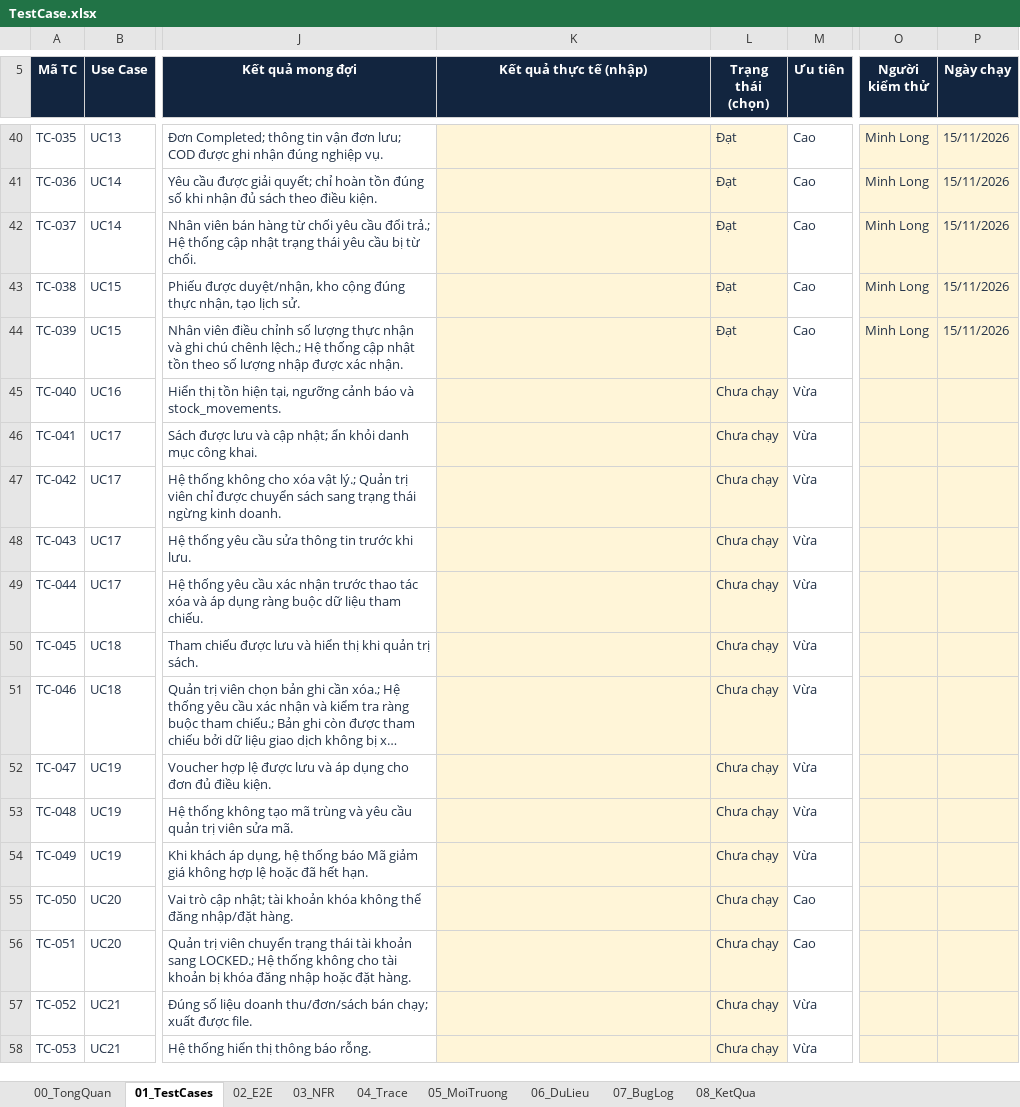
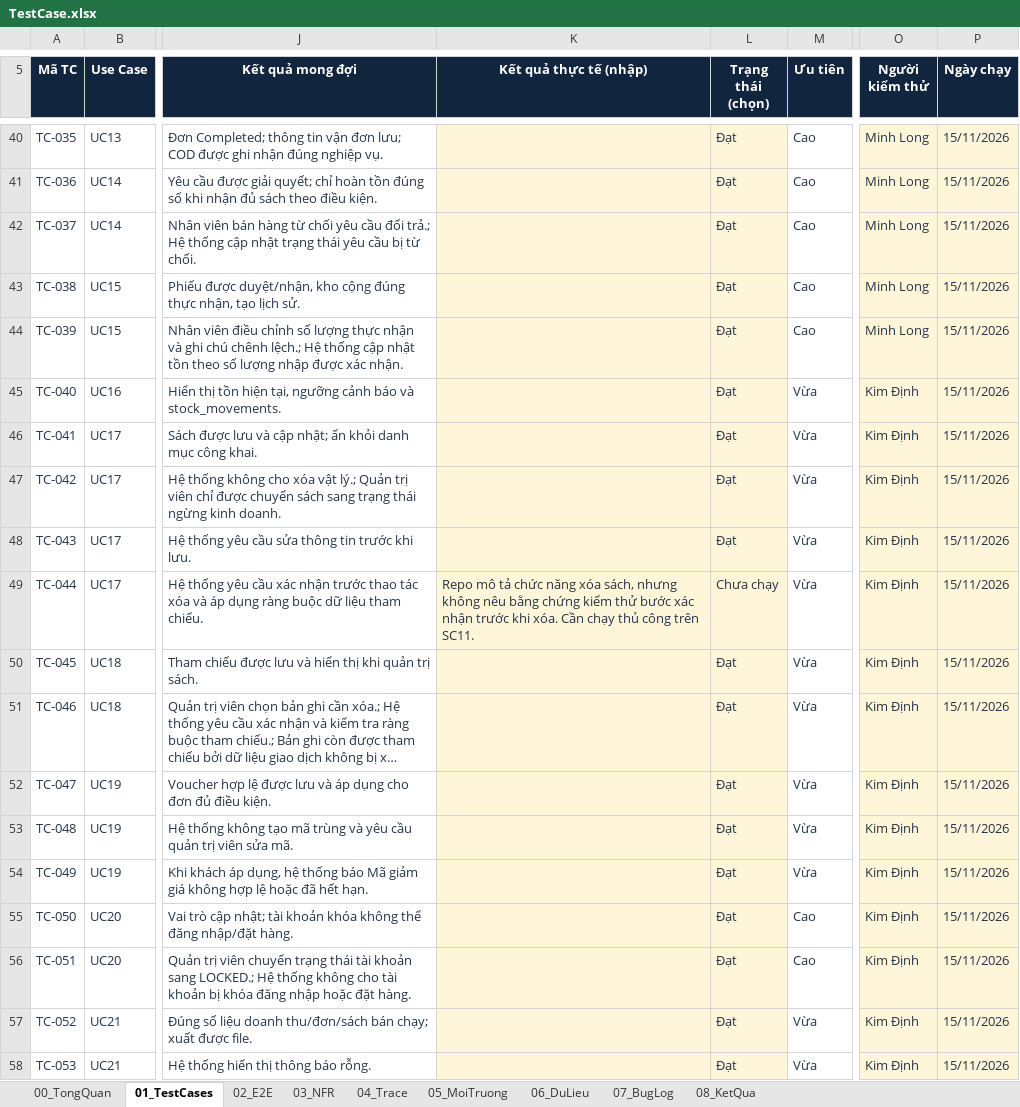
Before and after one commit to mlongzz/CSharp_BTNhom, an Excel workbook: Ho so nop/TestCase.xlsx, sheet 01_TestCases, drawn as a sheet; only a part is shown, gaps mark what is left out; long unchanged cells end in …; values as stored, in another font and other column widths than the file's, no borders; conditional formats and table styles not drawn; the diff covers the shown part only; the diff names each change by its address in the sheet, - before the commit and + after, or states it on an @@ line.

```diff
--- a/Ho so nop/TestCase.xlsx (sheet 01_TestCases)
+++ b/Ho so nop/TestCase.xlsx (sheet 01_TestCases)
-L45:L48 (Trạng thái (chọn)): Chưa chạy
+L45:L48 (Trạng thái (chọn)): Đạt
-O45:O58 (Người kiểm thử): (empty)
+O45:O58 (Người kiểm thử): Kim Định
-P45:P58 (Ngày chạy): (empty)
+P45:P58 (Ngày chạy): 15/11/2026
-K49 (Kết quả thực tế (nhập)): (empty)
+K49 (Kết quả thực tế (nhập)): Repo mô tả chức năng xóa sách, nhưng không nêu bằng chứng kiểm thử bước xác nhận trước khi xóa. Cần chạy thủ công trên SC11.
-L50:L58 (Trạng thái (chọn)): Chưa chạy
+L50:L58 (Trạng thái (chọn)): Đạt
```
Also changed, not shown: 60 edited cells elsewhere in this sheet, sheet 02_E2E, sheet 04_Trace, sheet 08_KetQua, sheet 00_TongQuan, charts or pictures.
